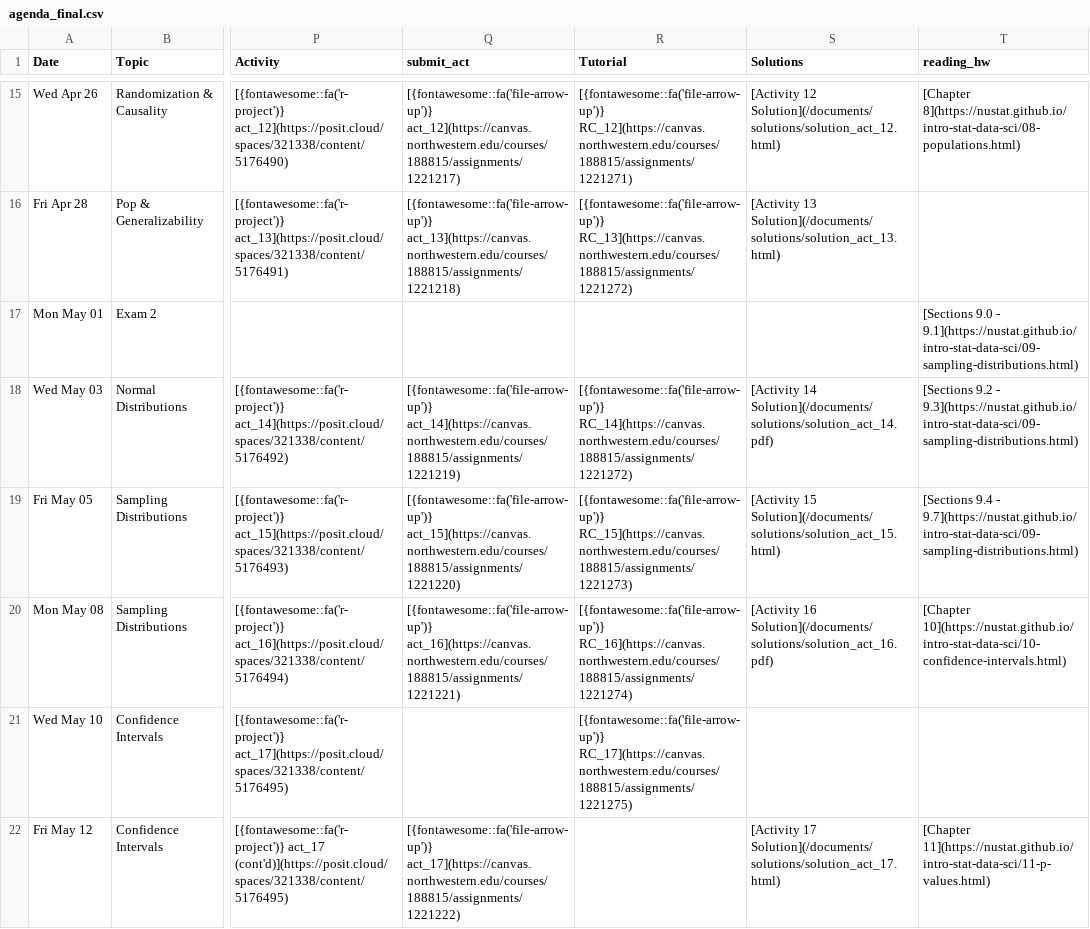
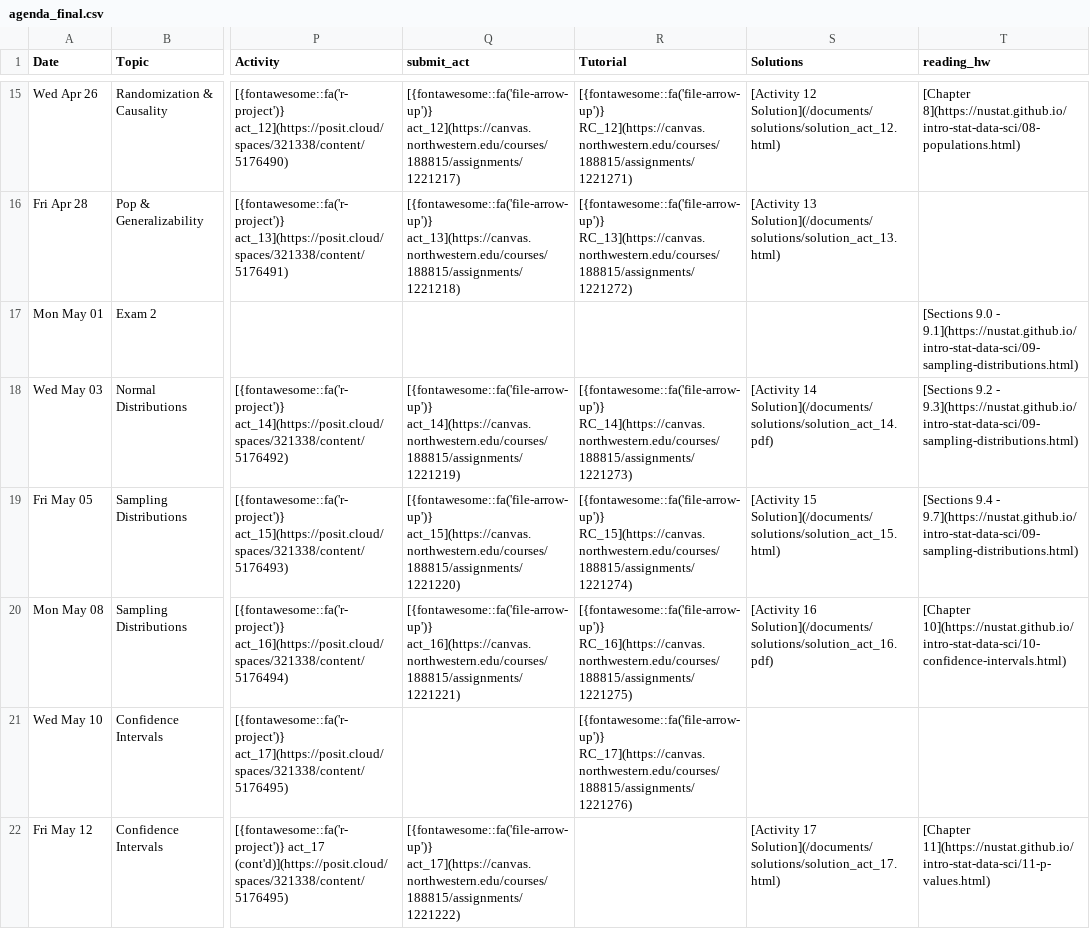
Before and after one commit to arvindkrishna87/stat202_website, a CSV file: documents/agenda_final.csv, drawn as a sheet; only a part is shown, gaps mark what is left out; the diff covers the shown part only; the diff names each change by its address in the sheet, - before the commit and + after, or states it on an @@ line.

```diff
--- a/documents/agenda_final.csv
+++ b/documents/agenda_final.csv
-R18 (Tutorial): [{fontawesome::fa('file-arrow-up')} RC_14](https://canvas.northwestern.edu/courses/188815/assignments/1221272)
+R18 (Tutorial): [{fontawesome::fa('file-arrow-up')} RC_14](https://canvas.northwestern.edu/courses/188815/assignments/1221273)
-R19 (Tutorial): [{fontawesome::fa('file-arrow-up')} RC_15](https://canvas.northwestern.edu/courses/188815/assignments/1221273)
+R19 (Tutorial): [{fontawesome::fa('file-arrow-up')} RC_15](https://canvas.northwestern.edu/courses/188815/assignments/1221274)
-R20 (Tutorial): [{fontawesome::fa('file-arrow-up')} RC_16](https://canvas.northwestern.edu/courses/188815/assignments/1221274)
+R20 (Tutorial): [{fontawesome::fa('file-arrow-up')} RC_16](https://canvas.northwestern.edu/courses/188815/assignments/1221275)
-R21 (Tutorial): [{fontawesome::fa('file-arrow-up')} RC_17](https://canvas.northwestern.edu/courses/188815/assignments/1221275)
+R21 (Tutorial): [{fontawesome::fa('file-arrow-up')} RC_17](https://canvas.northwestern.edu/courses/188815/assignments/1221276)
```
Also changed, not shown: 2 edited cells elsewhere in this file, documents/course-schedule_ex2change.csv, 3 other files.
